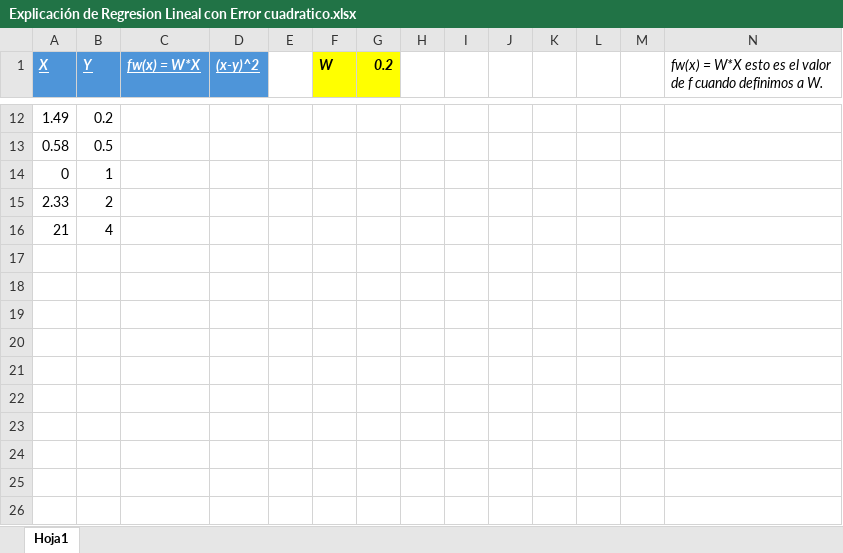
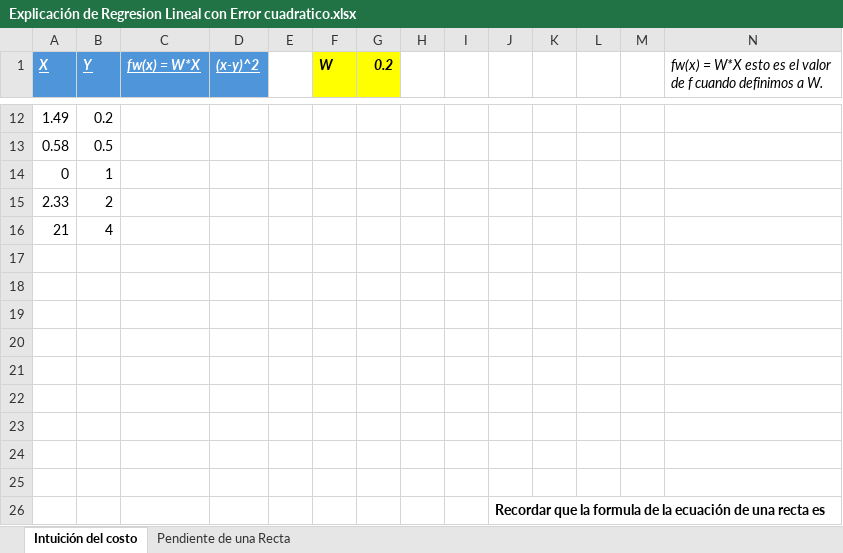
Before and after one commit to panidas98/deepLearningBasicsPython, an Excel workbook: Explicación de Regresion Lineal con Error cuadratico.xlsx, sheet Intuición del costo, drawn as a sheet; only a part is shown, gaps mark what is left out; values as stored, in another font and other column widths than the file's, no borders; charts and pictures not drawn; the diff names each change by its address in the sheet, - before the commit and + after, or states it on an @@ line.

```diff
--- a/Explicación de Regresion Lineal con Error cuadratico.xlsx (sheet Intuición del costo)
+++ b/Explicación de Regresion Lineal con Error cuadratico.xlsx (sheet Intuición del costo)
-sheet tab: Hoja1
+sheet tab: Intuición del costo
+sheet tab: Pendiente de una Recta
+row 17: (empty)
+row 18: (empty)
+row 19: (empty)
+row 20: (empty)
+row 21: (empty)
+row 22: (empty)
+row 23: (empty)
+row 24: (empty)
+row 25: (empty)
+row 26:  |  |  |  |  |  |  |  |  | Recordar que la formula de la ecuación de una recta es
```
Also changed, not shown: charts or pictures.
